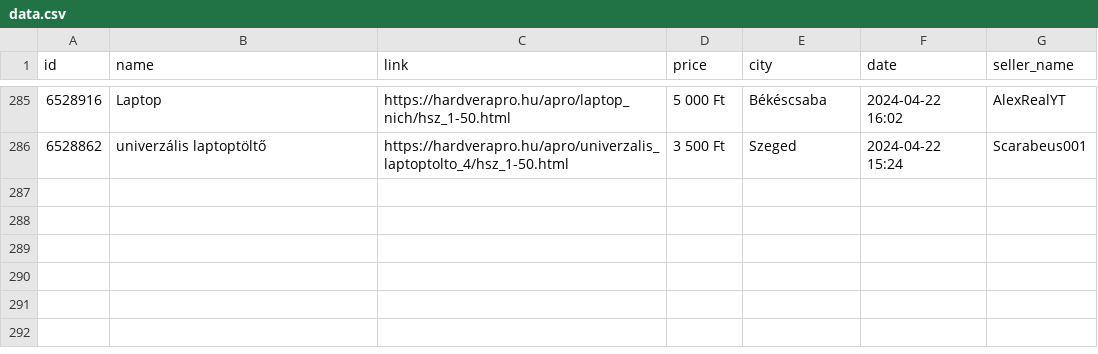
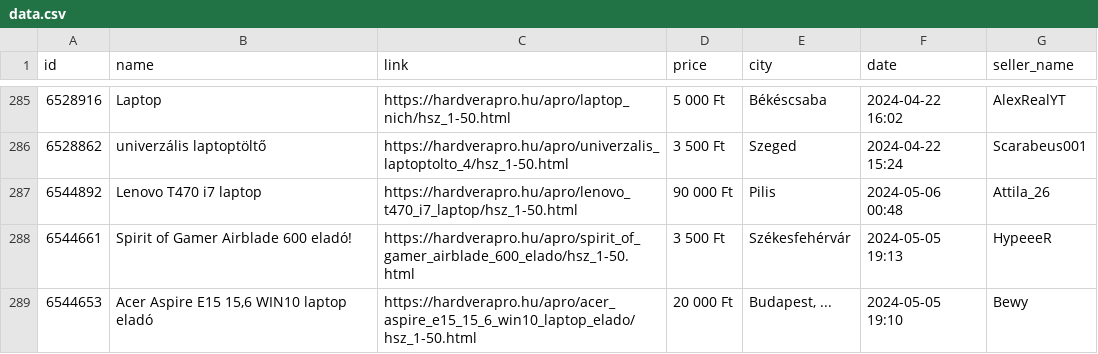
Before and after one commit to snowbrood/hardvera-scraper, a CSV file: data.csv, drawn as a sheet; only a part is shown, gaps mark what is left out.

```diff
--- a/data.csv
+++ b/data.csv
@@ -286 +286,4 @@ id,name,link,price,city,date,seller_name
 6528862,univerzális laptoptöltő,https://hardverapro.hu/apro/univerzalis_laptoptolto_4/hsz_1-50.html,3 500 Ft,Szeged, 2024-04-22 15:24,Scarabeus001
+6544892,Lenovo T470 i7 laptop,https://hardverapro.hu/apro/lenovo_t470_i7_laptop/hsz_1-50.html,90 000 Ft,Pilis, 2024-05-06 00:48,Attila_26
+6544661,Spirit of Gamer Airblade 600 eladó!,https://hardverapro.hu/apro/spirit_of_gamer_airblade_600_elado/hsz_1-50.html,3 500 Ft,Székesfehérvár, 2024-05-05 19:13,HypeeeR
+6544653,"Acer Aspire E15 15,6 WIN10 laptop eladó",https://hardverapro.hu/apro/acer_aspire_e15_15_6_win10_laptop_elado/hsz_1-50.html,20 000 Ft,"Budapest, ...", 2024-05-05 19:10,Bewy
```
